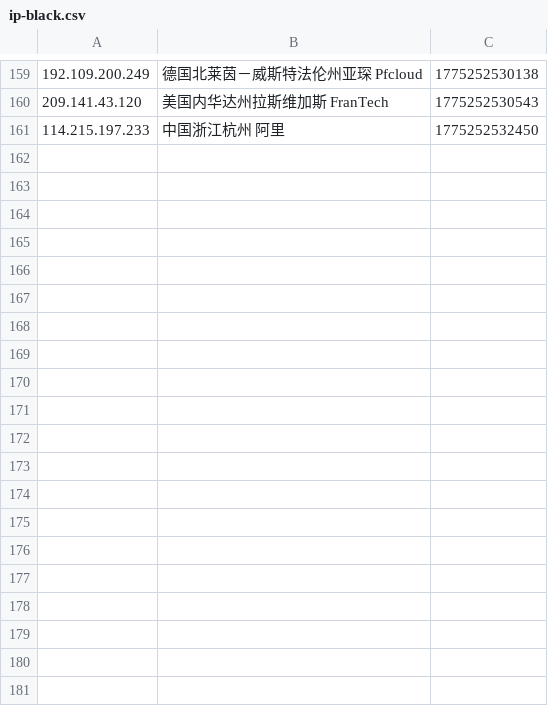
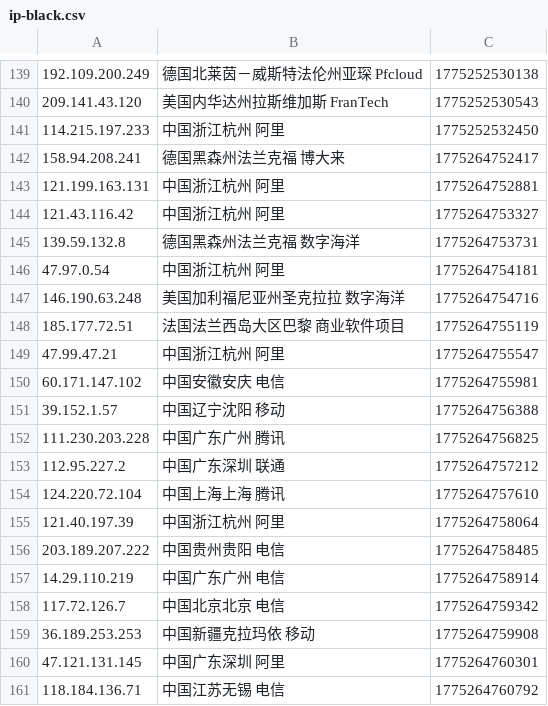
Before and after one commit to 4yop/4yop.github.io, a CSV file: data/ip-black/ip-black.csv, drawn as a sheet; only a part is shown, gaps mark what is left out; the diff covers the shown part only; the diff names each change by its address in the sheet, - before the commit and + after, or states it on an @@ line.

```diff
--- a/data/ip-black/ip-black.csv
+++ b/data/ip-black/ip-black.csv
+row 142: 158.94.208.241 | 德国黑森州法兰克福 博大来 | 1775264752417
+row 143: 121.199.163.131 | 中国浙江杭州 阿里 | 1775264752881
+row 144: 121.43.116.42 | 中国浙江杭州 阿里 | 1775264753327
+row 145: 139.59.132.8 | 德国黑森州法兰克福 数字海洋 | 1775264753731
+row 146: 47.97.0.54 | 中国浙江杭州 阿里 | 1775264754181
+row 147: 146.190.63.248 | 美国加利福尼亚州圣克拉拉 数字海洋 | 1775264754716
+row 148: 185.177.72.51 | 法国法兰西岛大区巴黎 商业软件项目 | 1775264755119
+row 149: 47.99.47.21 | 中国浙江杭州 阿里 | 1775264755547
+row 150: 60.171.147.102 | 中国安徽安庆 电信 | 1775264755981
+row 151: 39.152.1.57 | 中国辽宁沈阳 移动 | 1775264756388
+row 152: 111.230.203.228 | 中国广东广州 腾讯 | 1775264756825
+row 153: 112.95.227.2 | 中国广东深圳 联通 | 1775264757212
+row 154: 124.220.72.104 | 中国上海上海 腾讯 | 1775264757610
+row 155: 121.40.197.39 | 中国浙江杭州 阿里 | 1775264758064
+row 156: 203.189.207.222 | 中国贵州贵阳 电信 | 1775264758485
+row 157: 14.29.110.219 | 中国广东广州 电信 | 1775264758914
+row 158: 117.72.126.7 | 中国北京北京 电信 | 1775264759342
+row 159: 36.189.253.253 | 中国新疆克拉玛依 移动 | 1775264759908
+row 160: 47.121.131.145 | 中国广东深圳 阿里 | 1775264760301
+row 161: 118.184.136.71 | 中国江苏无锡 电信 | 1775264760792
```
Also changed, not shown: 20 removed rows elsewhere in this file, 8 other files.
